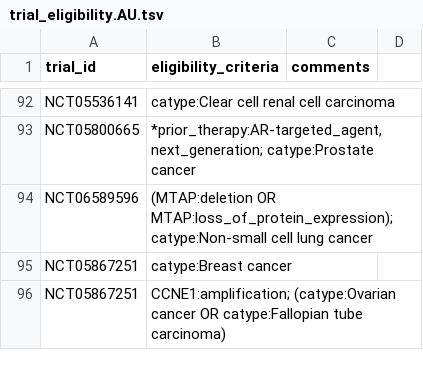
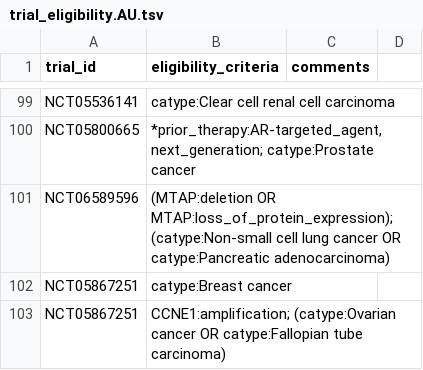
Before and after one commit to fpylin/POTTR, a TSV file: data/trial_eligibility.AU.tsv, drawn as a sheet; only a part is shown, gaps mark what is left out; the diff covers the shown part only.

```diff
--- a/data/trial_eligibility.AU.tsv
+++ b/data/trial_eligibility.AU.tsv
@@ -93,3 +100,3 @@ NCT05536141	catype:Clear cell renal cell carcinoma
 NCT05800665	*prior_therapy:AR-targeted_agent,next_generation; catype:Prostate cancer
-NCT06589596	(MTAP:deletion OR MTAP:loss_of_protein_expression); catype:Non-small cell lung cancer
+NCT06589596	(MTAP:deletion OR MTAP:loss_of_protein_expression); (catype:Non-small cell lung cancer OR catype:Pancreatic adenocarcinoma)
 NCT05867251	catype:Breast cancer
```
Also changed, not shown: 19 added rows and 1 edited cell elsewhere in this file, 6 other files.
